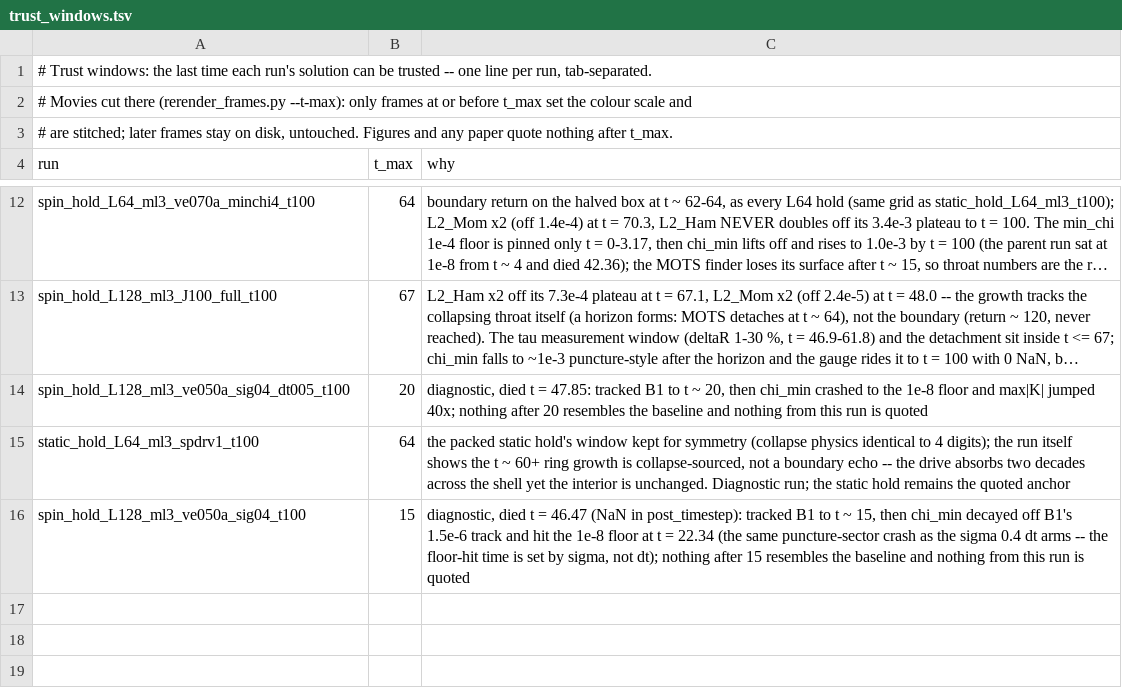
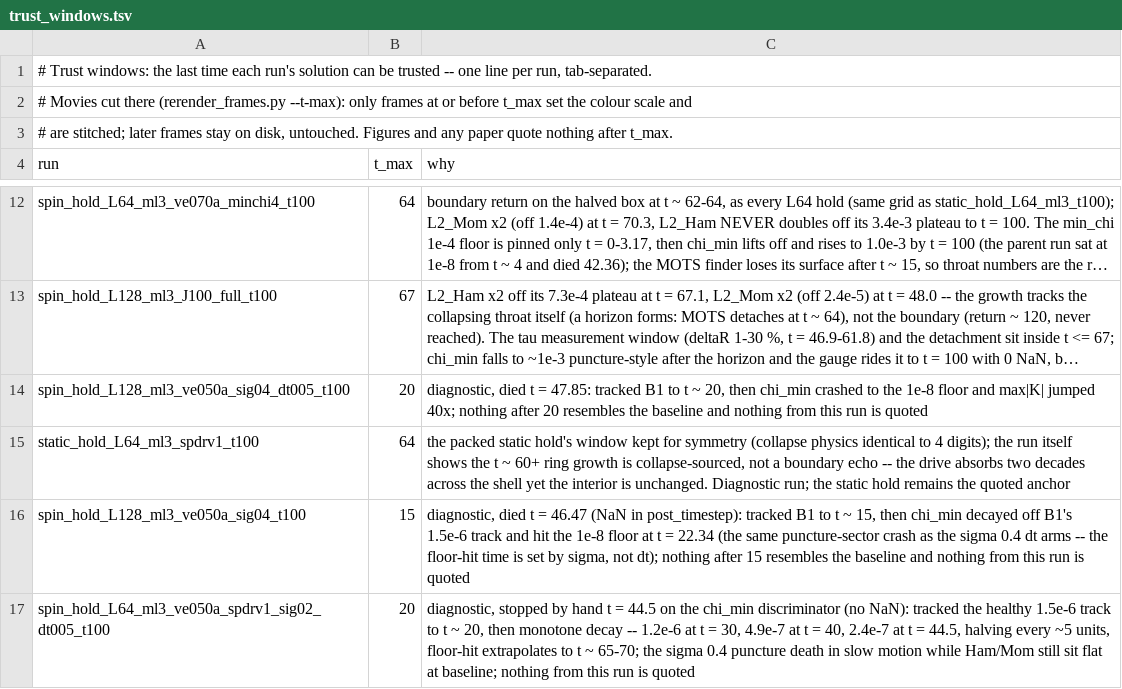
Before and after one commit to Nikchik-coder/GRTeclyn, a TSV file: results/spinningwormhole/trust_windows.tsv, drawn as a sheet; only a part is shown, gaps mark what is left out; long unchanged cells end in ….

```diff
--- a/results/spinningwormhole/trust_windows.tsv
+++ b/results/spinningwormhole/trust_windows.tsv
@@ -16 +16,2 @@ static_hold_L64_ml3_spdrv1_t100	64	the packed static hold's window kept for symm
 spin_hold_L128_ml3_ve050a_sig04_t100	15	diagnostic, died t = 46.47 (NaN in post_timestep): tracked B1 to t ~ 15, then chi_min decayed off B1's 1.5e-6 track and hit the 1e-8 floor at t = 22.34 (the same puncture-sector crash as the sigma 0.4 dt arms -- the floor-hit time is set by sigma, not dt); nothing after 15 resembles the baseline and nothing from this run is quoted
+spin_hold_L64_ml3_ve050a_spdrv1_sig02_dt005_t100	20	diagnostic, stopped by hand t = 44.5 on the chi_min discriminator (no NaN): tracked the healthy 1.5e-6 track to t ~ 20, then monotone decay -- 1.2e-6 at t = 30, 4.9e-7 at t = 40, 2.4e-7 at t = 44.5, halving every ~5 units, floor-hit extrapolates to t ~ 65-70; the sigma 0.4 puncture death in slow motion while Ham/Mom still sit flat at baseline; nothing from this run is quoted
```
Also changed, not shown: results/spinningwormhole/runs_registry.tsv, 1 other file.
